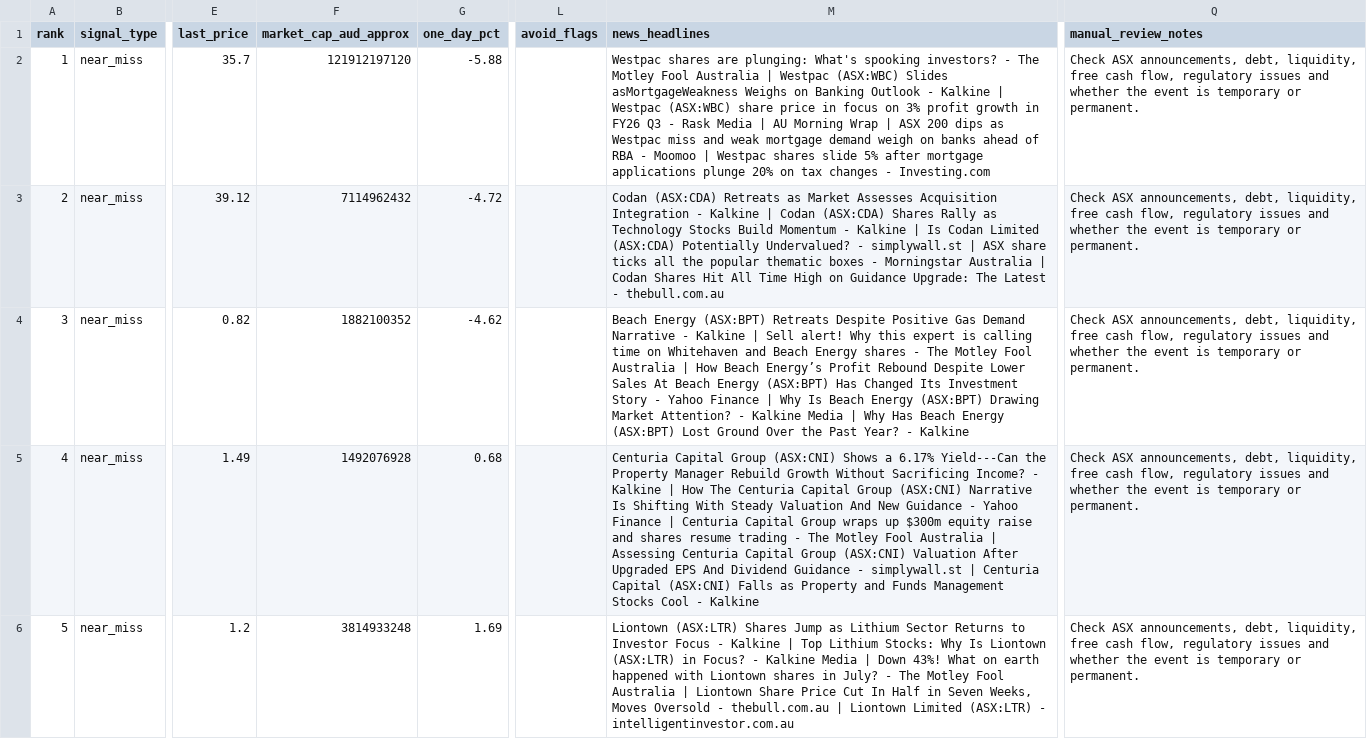
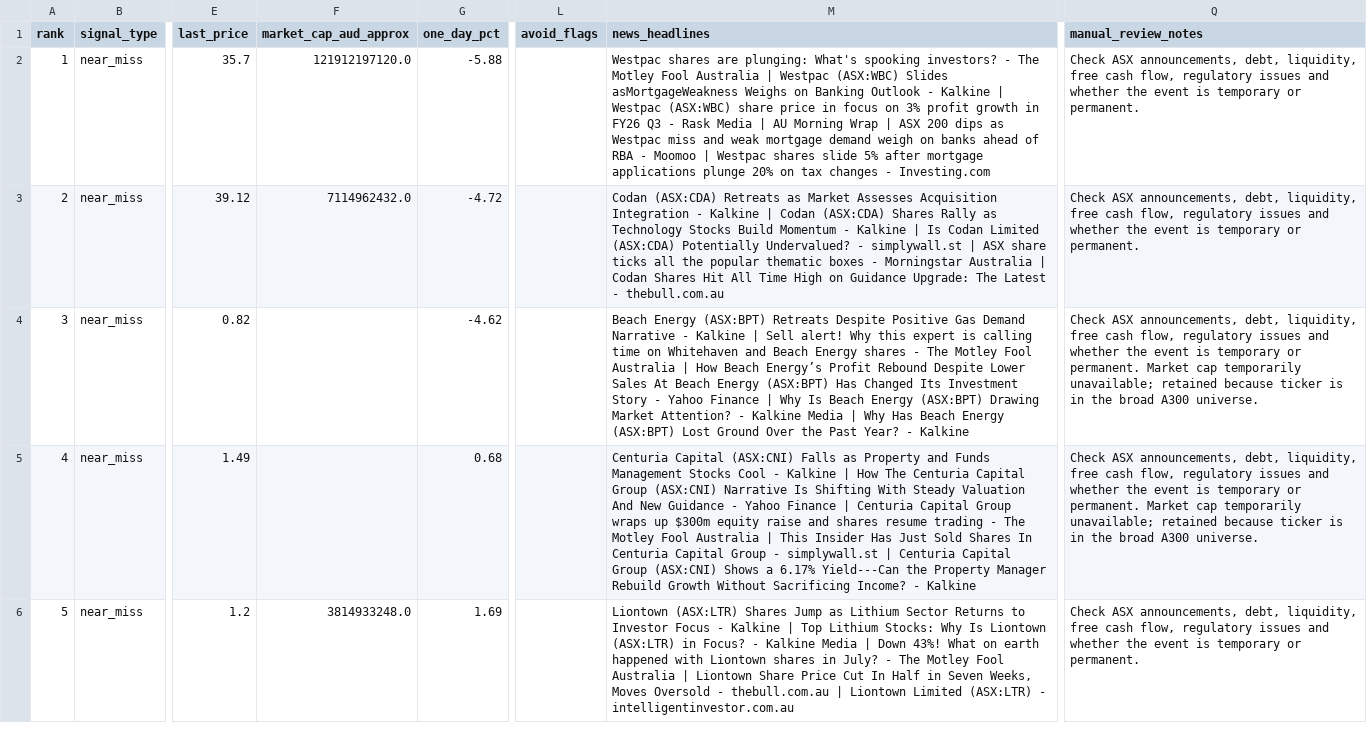
Before and after one commit to balkissoc/contrarian-investing-monitor, a CSV file: reports/latest_near_misses.csv, drawn as a sheet; only a part is shown, gaps mark what is left out; the diff names each change by its address in the sheet, - before the commit and + after, or states it on an @@ line.

```diff
--- a/reports/latest_near_misses.csv
+++ b/reports/latest_near_misses.csv
-F2 (market_cap_aud_approx): 121912197120
+F2 (market_cap_aud_approx): 121912197120.0
-F3 (market_cap_aud_approx): 7114962432
+F3 (market_cap_aud_approx): 7114962432.0
-F4 (market_cap_aud_approx): 1882100352
+F4 (market_cap_aud_approx): (empty)
-Q4:Q5 (manual_review_notes): …or permanent.
+Q4:Q5 (manual_review_notes): …or permanent. Market cap temporarily unavailable; retained because ticker is in the broad A300 universe.
-F5 (market_cap_aud_approx): 1492076928
+F5 (market_cap_aud_approx): (empty)
-M5 (news_headlines): Centuria Capital Group (ASX:CNI) Shows a 6.17% Yield---Can the Property Manager Rebuild Growth Without Sacrificing Income? - Kalkine | How The Centuria Capital Group (ASX:CNI) Narrative Is Shifting With Steady Valuation And New Guidance - Yahoo Finance | Centuria Capital Group wraps up $300m equity raise and shares resume trading - The Motley Fool Australia | Assessing Centuria Capital Group (ASX:CNI) Valuation After Upgraded EPS And Dividend Guidance - simplywall.st | Centuria Capital (ASX:CNI) Falls as Property and Funds Management Stocks Cool - Kalkine
+M5 (news_headlines): Centuria Capital (ASX:CNI) Falls as Property and Funds Management Stocks Cool - Kalkine | How The Centuria Capital Group (ASX:CNI) Narrative Is Shifting With Steady Valuation And New Guidance - Yahoo Finance | Centuria Capital Group wraps up $300m equity raise and shares resume trading - The Motley Fool Australia | This Insider Has Just Sold Shares In Centuria Capital Group - simplywall.st | Centuria Capital Group (ASX:CNI) Shows a 6.17% Yield---Can the Property Manager Rebuild Growth Without Sacrificing Income? - Kalkine
-F6 (market_cap_aud_approx): 3814933248
+F6 (market_cap_aud_approx): 3814933248.0
```
Also changed, not shown: reports/contrarian_candidates_2026-08-10.csv, reports/latest_candidates.csv, 5 other files.
